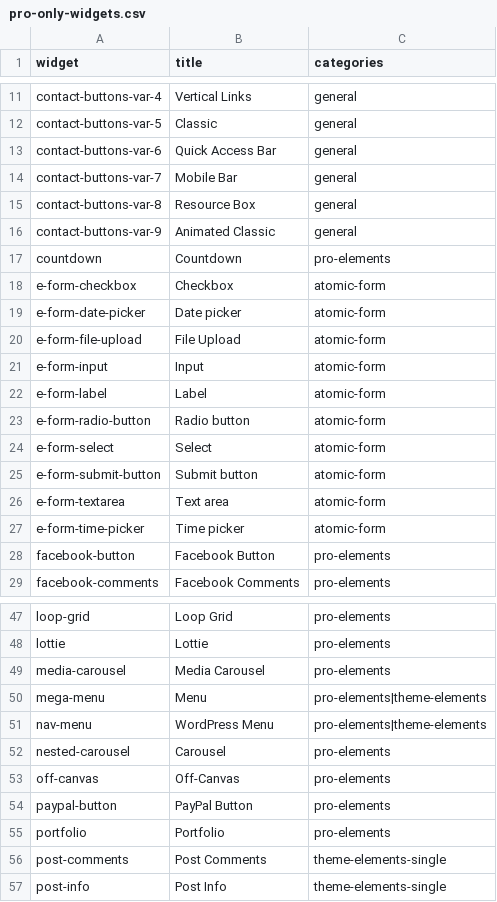
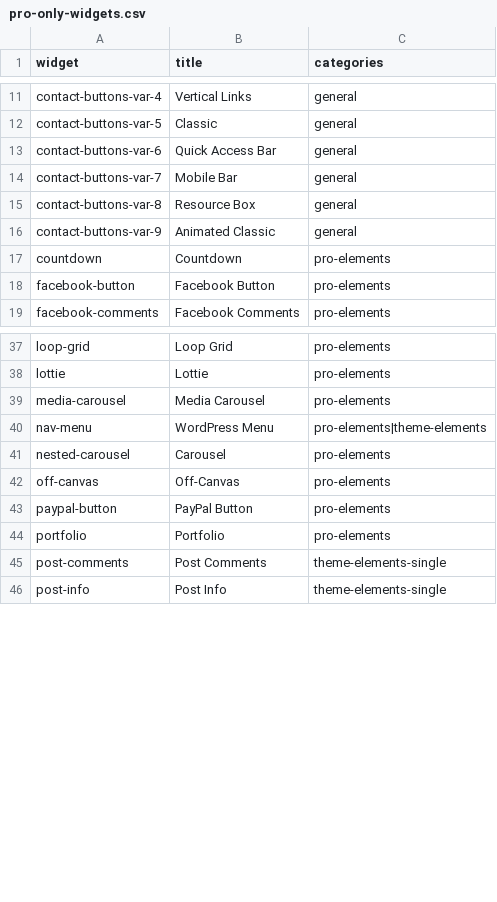
Before and after one commit to Moksa1123/elementor-headless, a CSV file: data/pro-only-widgets.csv, drawn as a sheet; only a part is shown, gaps mark what is left out; the diff names each change by its address in the sheet, - before the commit and + after, or states it on an @@ line.

```diff
--- a/data/pro-only-widgets.csv
+++ b/data/pro-only-widgets.csv
-row 18: e-form-checkbox | Checkbox | atomic-form
-row 19: e-form-date-picker | Date picker | atomic-form
-row 20: e-form-file-upload | File Upload | atomic-form
-row 21: e-form-input | Input | atomic-form
-row 22: e-form-label | Label | atomic-form
-row 23: e-form-radio-button | Radio button | atomic-form
-row 24: e-form-select | Select | atomic-form
-row 25: e-form-submit-button | Submit button | atomic-form
-row 26: e-form-textarea | Text area | atomic-form
-row 27: e-form-time-picker | Time picker | atomic-form
-row 50: mega-menu | Menu | pro-elements|theme-elements
```
Also changed, not shown: data/control-types.csv, data/widgets.csv, 4 other files.
